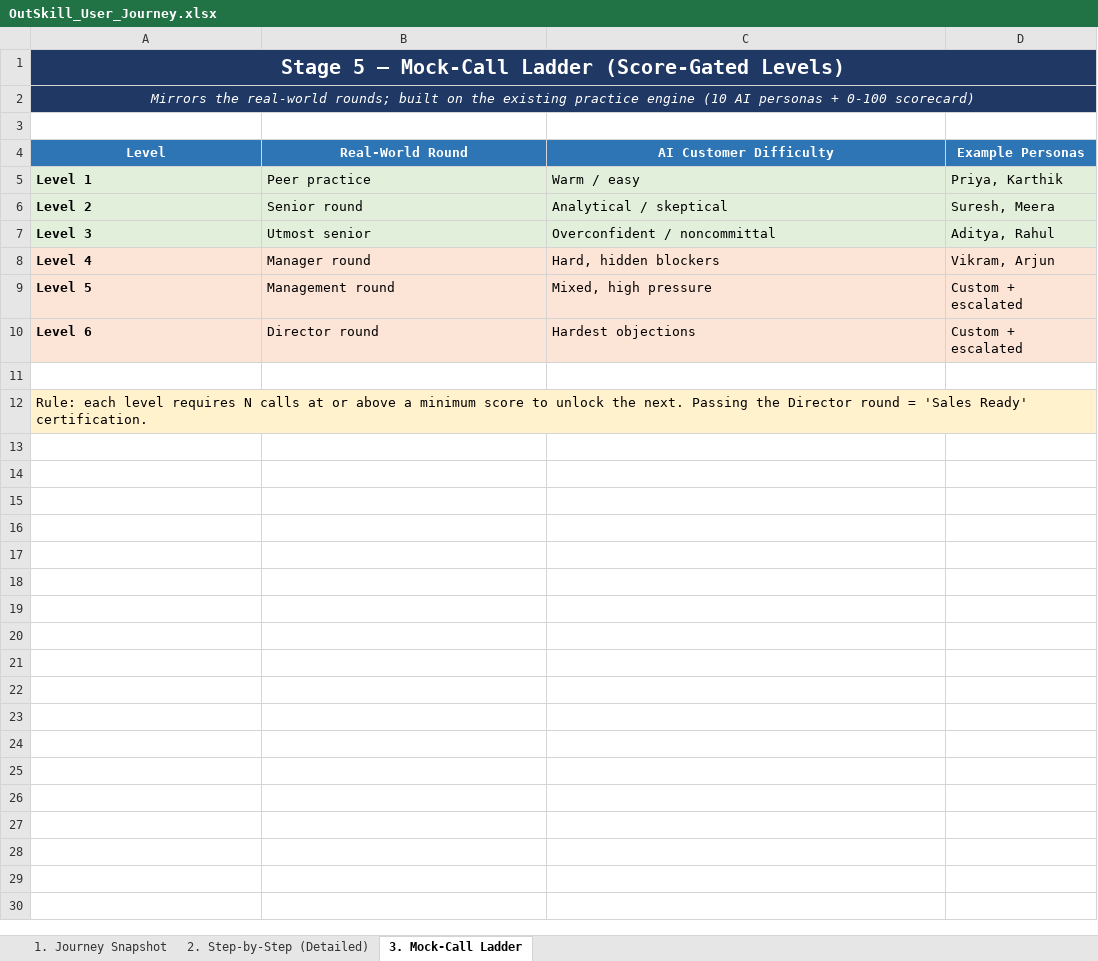
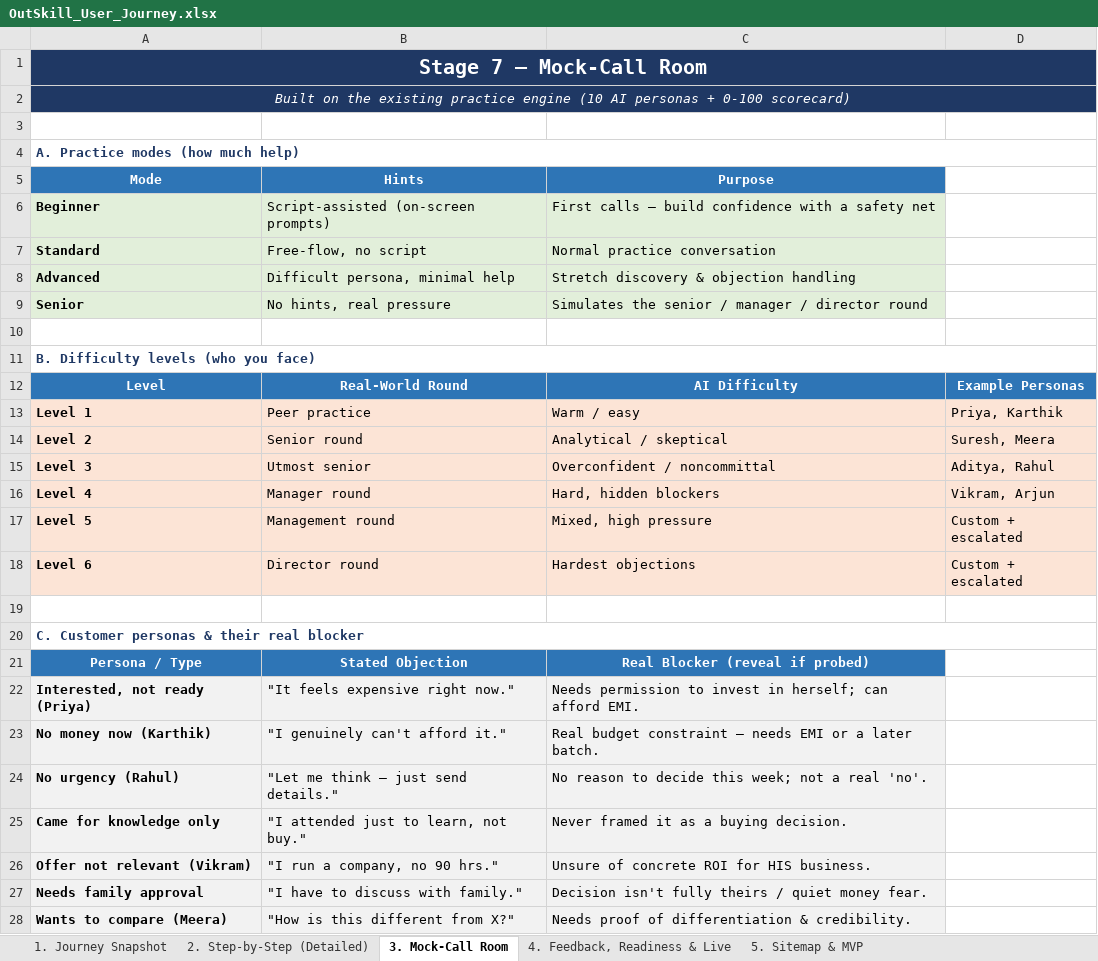
Before and after one commit to garvitsaraf28-ai/outskill-garvit-, an Excel workbook: OutSkill_User_Journey.xlsx, sheet 3. Mock-Call Room, drawn as a sheet; only a part is shown; values as stored, in another font and other column widths than the file's, no borders; addresses are those after the commit; the diff covers the shown part only; the diff names each change by its address in the sheet, - before the commit and + after, or states it on an @@ line.

```diff
--- a/OutSkill_User_Journey.xlsx (sheet 3. Mock-Call Room)
+++ b/OutSkill_User_Journey.xlsx (sheet 3. Mock-Call Room)
-sheet tab: 3. Mock-Call Ladder
+sheet tab: 3. Mock-Call Room
+sheet tab: 4. Feedback, Readiness & Live
+sheet tab: 5. Sitemap & MVP
-A1: Stage 5 — Mock-Call Ladder (Score-Gated Levels)
+A1: Stage 7 — Mock-Call Room
-A2: Mirrors the real-world rounds; built on the…
+A2: Built on the…
+row 4: A. Practice modes (how much help)
+row 5: Mode | Hints | Purpose
+row 6: Beginner | Script-assisted (on-screen prompts) | First calls — build confidence with a safety net
+row 7: Standard | Free-flow, no script | Normal practice conversation
+row 8: Advanced | Difficult persona, minimal help | Stretch discovery & objection handling
+row 9: Senior | No hints, real pressure | Simulates the senior / manager / director round
+row 10: (empty)
+row 11: B. Difficulty levels (who you face)
-C12: AI Customer Difficulty
+C12: AI Difficulty
-A13:D15 fill: #E2EFDA
+A13:D15 fill: #FCE4D6
-A20: Rule: each level requires N calls at or above a minimum score to unlock the next. Passing the Director round = 'Sales Ready' certification.
+A20: C. Customer personas & their real blocker
@@ A20 fill: #FFF2CC → none, bold: off → on, text colour: black → #1F3864 @@
+row 21: Persona / Type | Stated Objection | Real Blocker (reveal if probed)
+row 22: Interested, not ready (Priya) | "It feels expensive right now." | Needs permission to invest in herself; can afford EMI.
+row 23: No money now (Karthik) | "I genuinely can't afford it." | Real budget constraint — needs EMI or a later batch.
+row 24: No urgency (Rahul) | "Let me think — just send details." | No reason to decide this week; not a real 'no'.
+row 25: Came for knowledge only | "I attended just to learn, not buy." | Never framed it as a buying decision.
+row 26: Offer not relevant (Vikram) | "I run a company, no 90 hrs." | Unsure of concrete ROI for HIS business.
+row 27: Needs family approval | "I have to discuss with family." | Decision isn't fully theirs / quiet money fear.
+row 28: Wants to compare (Meera) | "How is this different from X?" | Needs proof of differentiation & credibility.
```
Also changed, not shown: 2 added rows elsewhere in this sheet, sheet 2. Step-by-Step (Detailed), sheet 1. Journey Snapshot, 1 other file.
